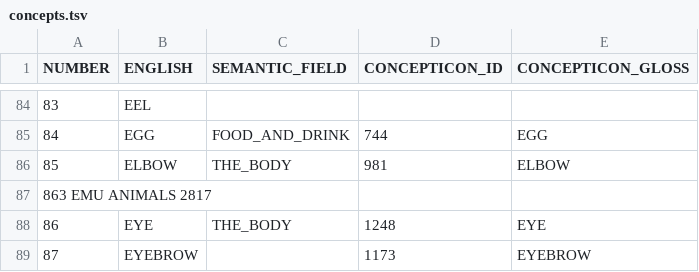
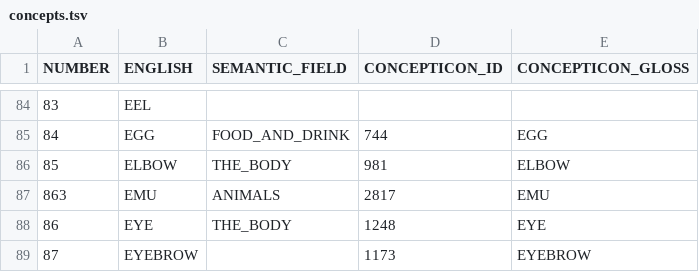
Before and after one commit to tupian-language-resources/bororo, a TSV file: etc/concepts.tsv, drawn as a sheet; only a part is shown, gaps mark what is left out.

Commit message:
Update concepts.tsv

```diff
--- a/etc/concepts.tsv
+++ b/etc/concepts.tsv
@@ -86,3 +86,3 @@ NUMBER	ENGLISH	SEMANTIC_FIELD	CONCEPTICON_ID	CONCEPTICON_GLOSS
 85	ELBOW	THE_BODY	981	ELBOW
-863  EMU  ANIMALS  2817
+863	EMU	ANIMALS	2817	EMU
 86	EYE	THE_BODY	1248	EYE
```
